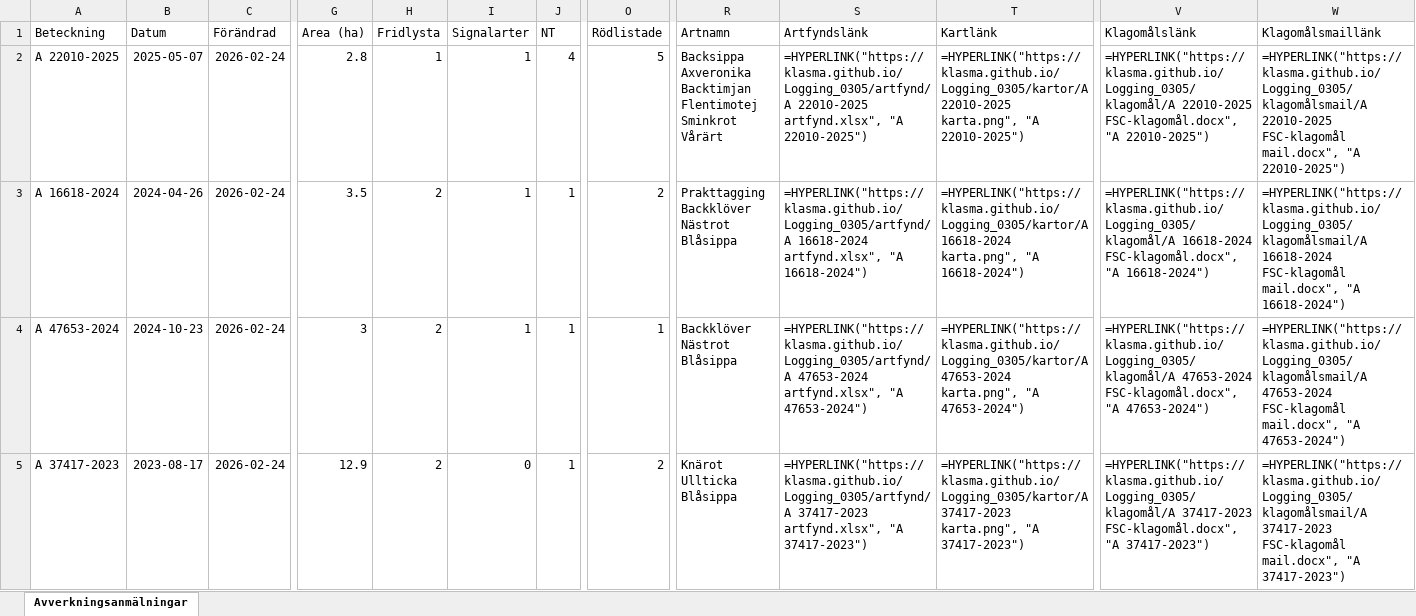
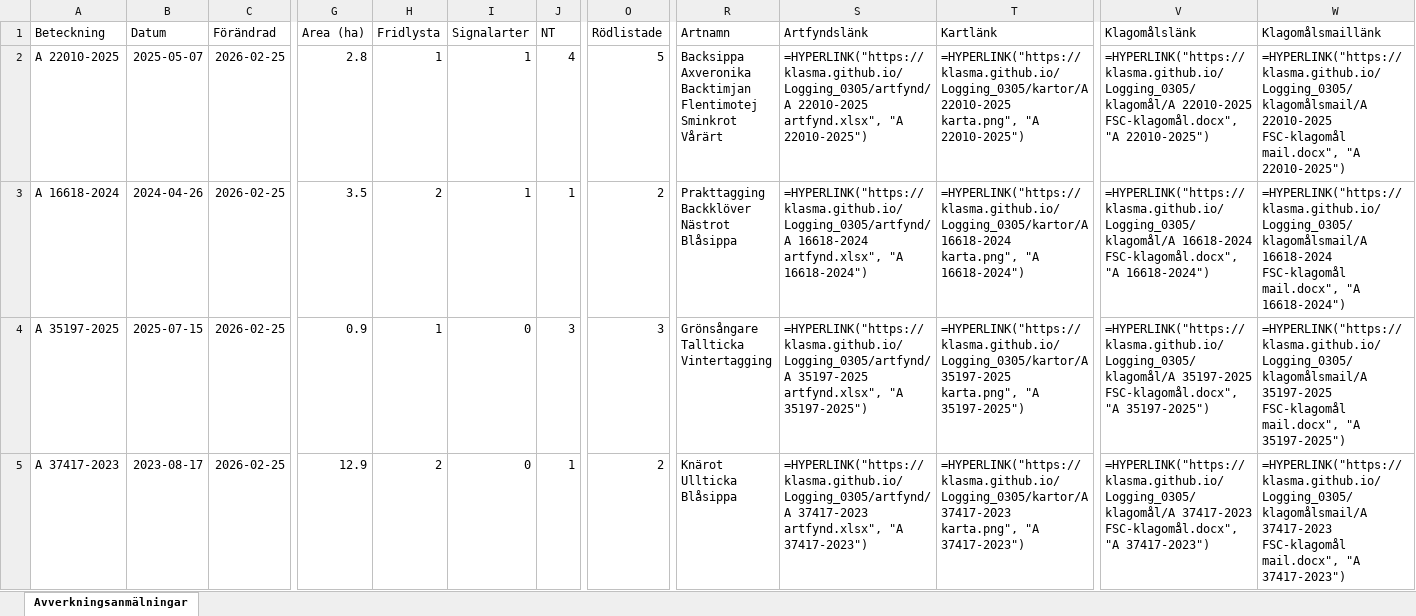
Before and after one commit to klasma/Logging_0305, an Excel workbook: Översikt HÅBO.xlsx, sheet Avverkningsanmälningar, drawn as a sheet; only a part is shown, gaps mark what is left out; values as stored, in another font and other column widths than the file's, no borders; formulas without a stored value are shown as written; ↵ is a line break in a cell; the diff covers the shown part only; the diff names each change by its address in the sheet, - before the commit and + after, or states it on an @@ line.

```diff
--- a/Översikt HÅBO.xlsx (sheet Avverkningsanmälningar)
+++ b/Översikt HÅBO.xlsx (sheet Avverkningsanmälningar)
-C2:C5 (Förändrad): 2026-02-24
+C2:C5 (Förändrad): 2026-02-25
-A4 (Beteckning): A 47653-2024
+A4 (Beteckning): A 35197-2025
-B4 (Datum): 2024-10-23
+B4 (Datum): 2025-07-15
-G4 (Area (ha)): 3
+G4 (Area (ha)): 0.9
-H4 (Fridlysta): 2
+H4 (Fridlysta): 1
-I4 (Signalarter): 1
+I4 (Signalarter): 0
-J4 (NT): 1
+J4 (NT): 3
-O4 (Rödlistade): 1
+O4 (Rödlistade): 3
-R4 (Artnamn): Backklöver ↵ Nästrot ↵ Blåsippa
+R4 (Artnamn): Grönsångare ↵ Tallticka ↵ Vintertagging
-S4 (Artfyndslänk): =HYPERLINK("https://klasma.github.io/Logging_0305/artfynd/A 47653-2024 artfynd.xlsx", "A 47653-2024")
+S4 (Artfyndslänk): =HYPERLINK("https://klasma.github.io/Logging_0305/artfynd/A 35197-2025 artfynd.xlsx", "A 35197-2025")
-T4 (Kartlänk): =HYPERLINK("https://klasma.github.io/Logging_0305/kartor/A 47653-2024 karta.png", "A 47653-2024")
+T4 (Kartlänk): =HYPERLINK("https://klasma.github.io/Logging_0305/kartor/A 35197-2025 karta.png", "A 35197-2025")
-V4 (Klagomålslänk): =HYPERLINK("https://klasma.github.io/Logging_0305/klagomål/A 47653-2024 FSC-klagomål.docx", "A 47653-2024")
+V4 (Klagomålslänk): =HYPERLINK("https://klasma.github.io/Logging_0305/klagomål/A 35197-2025 FSC-klagomål.docx", "A 35197-2025")
-W4 (Klagomålsmaillänk): =HYPERLINK("https://klasma.github.io/Logging_0305/klagomålsmail/A 47653-2024 FSC-klagomål mail.docx", "A 47653-2024")
+W4 (Klagomålsmaillänk): =HYPERLINK("https://klasma.github.io/Logging_0305/klagomålsmail/A 35197-2025 FSC-klagomål mail.docx", "A 35197-2025")
```
Also changed, not shown: 2 added rows, 2 removed rows and 78 edited cells elsewhere in this sheet, artfynd/A 16618-2024 artfynd.xlsx, artfynd/A 22010-2025 artfynd.xlsx, 55 other files.
